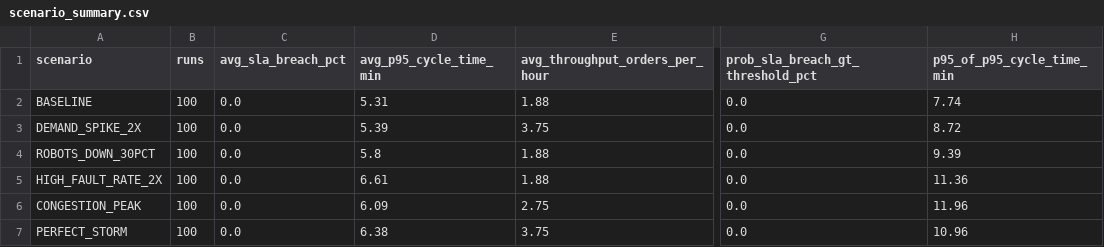
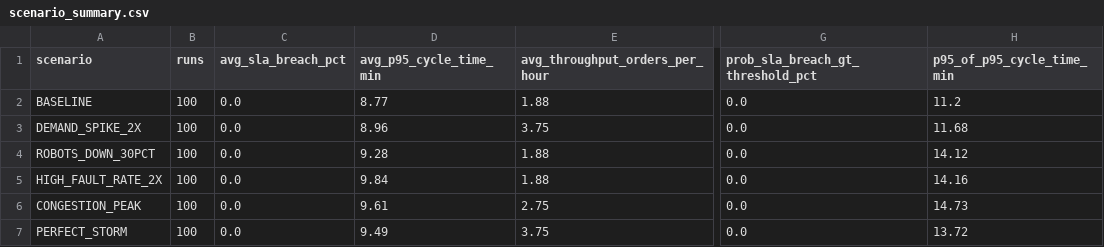
Before and after one commit to Kojixus/warehouse-robotics, a CSV file: output/reports/scenario_summary.csv, drawn as a sheet; only a part is shown, gaps mark what is left out; the diff names each change by its address in the sheet, - before the commit and + after, or states it on an @@ line.

```diff
--- a/output/reports/scenario_summary.csv
+++ b/output/reports/scenario_summary.csv
-D2 (avg_p95_cycle_time_min): 5.31
+D2 (avg_p95_cycle_time_min): 8.77
-H2 (p95_of_p95_cycle_time_min): 7.74
+H2 (p95_of_p95_cycle_time_min): 11.2
-D3 (avg_p95_cycle_time_min): 5.39
+D3 (avg_p95_cycle_time_min): 8.96
-H3 (p95_of_p95_cycle_time_min): 8.72
+H3 (p95_of_p95_cycle_time_min): 11.68
-D4 (avg_p95_cycle_time_min): 5.8
+D4 (avg_p95_cycle_time_min): 9.28
-H4 (p95_of_p95_cycle_time_min): 9.39
+H4 (p95_of_p95_cycle_time_min): 14.12
-D5 (avg_p95_cycle_time_min): 6.61
+D5 (avg_p95_cycle_time_min): 9.84
-H5 (p95_of_p95_cycle_time_min): 11.36
+H5 (p95_of_p95_cycle_time_min): 14.16
-D6 (avg_p95_cycle_time_min): 6.09
+D6 (avg_p95_cycle_time_min): 9.61
-H6 (p95_of_p95_cycle_time_min): 11.96
+H6 (p95_of_p95_cycle_time_min): 14.73
-D7 (avg_p95_cycle_time_min): 6.38
+D7 (avg_p95_cycle_time_min): 9.49
-H7 (p95_of_p95_cycle_time_min): 10.96
+H7 (p95_of_p95_cycle_time_min): 13.72
```
Also changed, not shown: output/reports/scenario_monte_carlo.csv, 6 other files.
